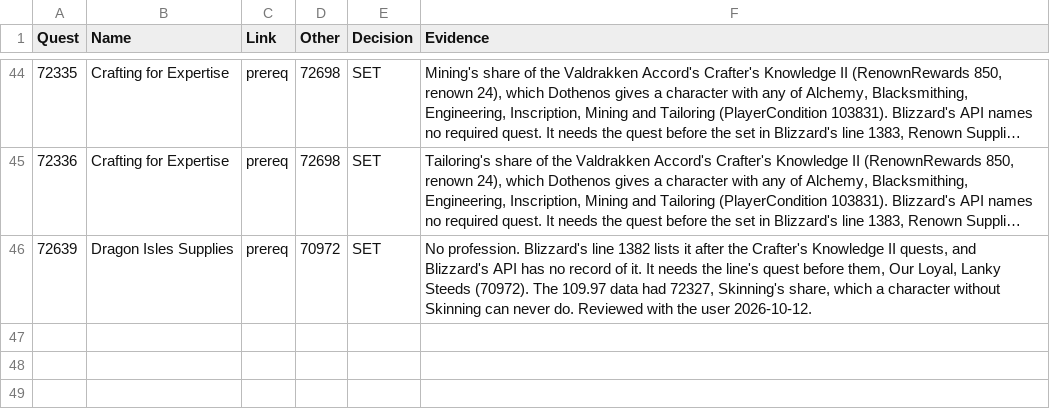
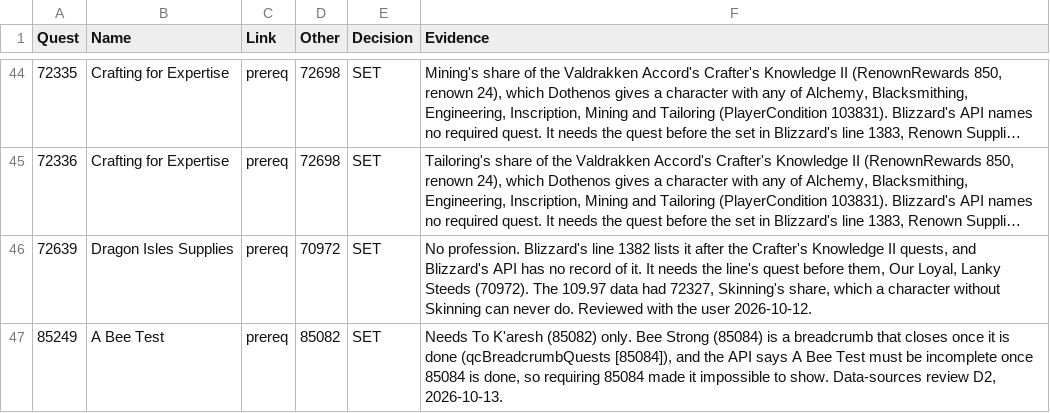
Before and after one commit to AlistairJM/QuestCompletist, a CSV file: docs/plans/quest-link-decisions.csv, drawn as a sheet; only a part is shown, gaps mark what is left out; long unchanged cells end in ….

```diff
--- a/docs/plans/quest-link-decisions.csv
+++ b/docs/plans/quest-link-decisions.csv
@@ -46 +46,2 @@
 "72639","Dragon Isles Supplies","prereq","70972","SET","No profession. Blizzard's line 1382 lists it after the Crafter's Knowledge II quests, and Blizzard's API has no record of it. It needs the line's quest before them, Our Loyal, Lanky Steeds (70972). The 109.97 data had 72327, Skinning's share, which a character without Skinning can never do. Reviewed with the user 2026-10-12."
+"85249","A Bee Test","prereq","85082","SET","Needs To K'aresh (85082) only. Bee Strong (85084) is a breadcrumb that closes once it is done (qcBreadcrumbQuests [85084]), and the API says A Bee Test must be incomplete once 85084 is done, so requiring 85084 made it impossible to show. Data-sources review D2, 2026-10-13."
```
Also changed, not shown: docs/plans/quest-table-decisions.csv, 9 other files.
